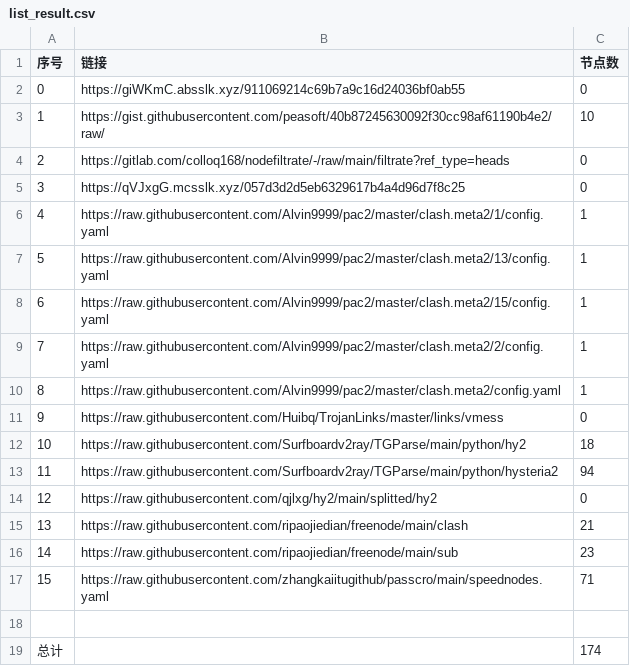
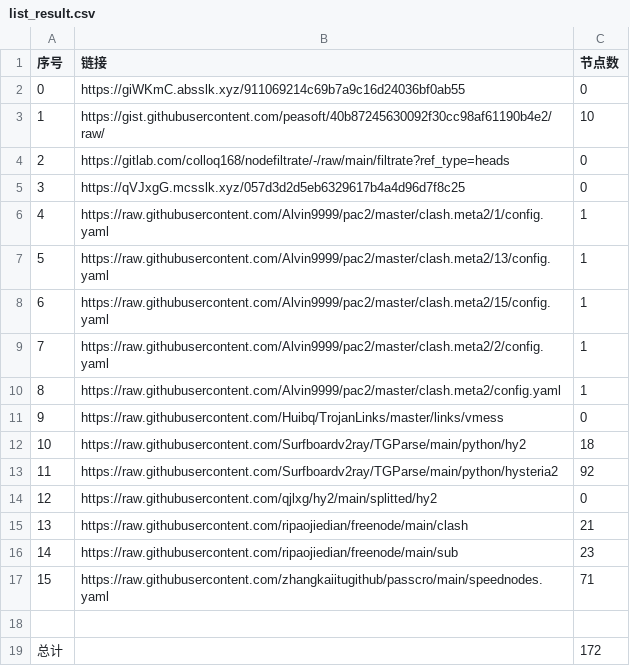
Before and after one commit to sileopro/NoMoreWalls, a CSV file: list_result.csv, drawn as a sheet.

```diff
--- a/list_result.csv
+++ b/list_result.csv
@@ -12,3 +12,3 @@
 10,https://raw.githubusercontent.com/Surfboardv2ray/TGParse/main/python/hy2,18
-11,https://raw.githubusercontent.com/Surfboardv2ray/TGParse/main/python/hysteria2,94
+11,https://raw.githubusercontent.com/Surfboardv2ray/TGParse/main/python/hysteria2,92
 12,https://raw.githubusercontent.com/qjlxg/hy2/main/splitted/hy2,0
@@ -18,2 +18,2 @@
 
-总计,,174
+总计,,172
```
Also changed, not shown: 6 other files.
